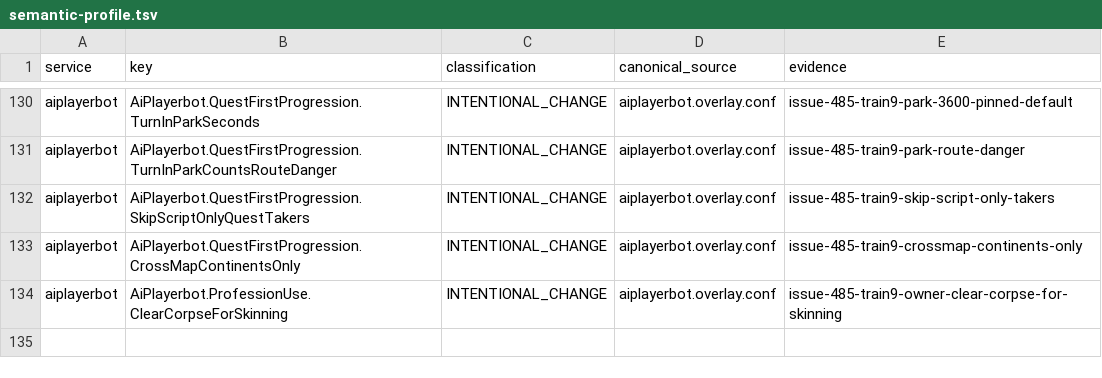
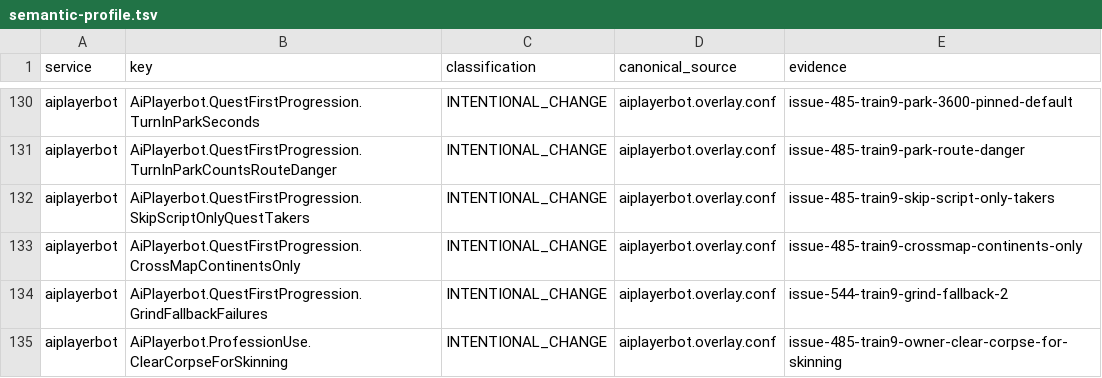
Before and after one commit to Cilverkrow/twow-repo, a TSV file: config/canonical/profiles/funserver-test/semantic-profile.tsv, drawn as a sheet; only a part is shown, gaps mark what is left out.

```diff
--- a/config/canonical/profiles/funserver-test/semantic-profile.tsv
+++ b/config/canonical/profiles/funserver-test/semantic-profile.tsv
@@ -133,2 +133,3 @@ aiplayerbot	AiPlayerbot.QuestFirstProgression.SkipScriptOnlyQuestTakers	INTENTIO
 aiplayerbot	AiPlayerbot.QuestFirstProgression.CrossMapContinentsOnly	INTENTIONAL_CHANGE	aiplayerbot.overlay.conf	issue-485-train9-crossmap-continents-only
+aiplayerbot	AiPlayerbot.QuestFirstProgression.GrindFallbackFailures	INTENTIONAL_CHANGE	aiplayerbot.overlay.conf	issue-544-train9-grind-fallback-2
 aiplayerbot	AiPlayerbot.ProfessionUse.ClearCorpseForSkinning	INTENTIONAL_CHANGE	aiplayerbot.overlay.conf	issue-485-train9-owner-clear-corpse-for-skinning
```
Also changed, not shown: 2 other files.
